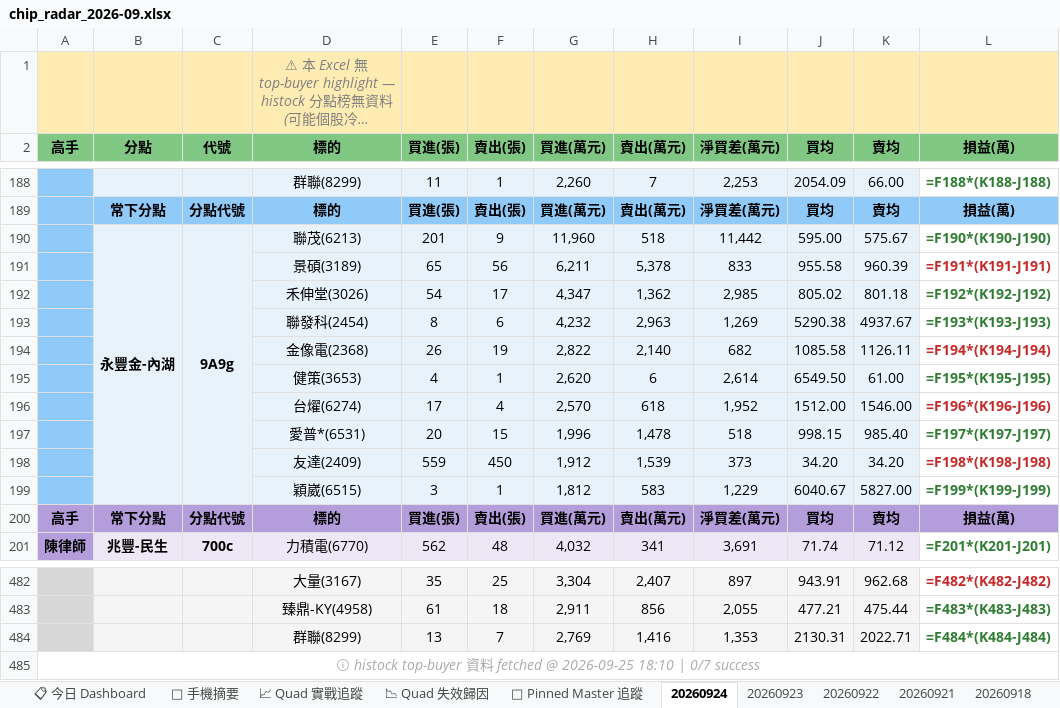
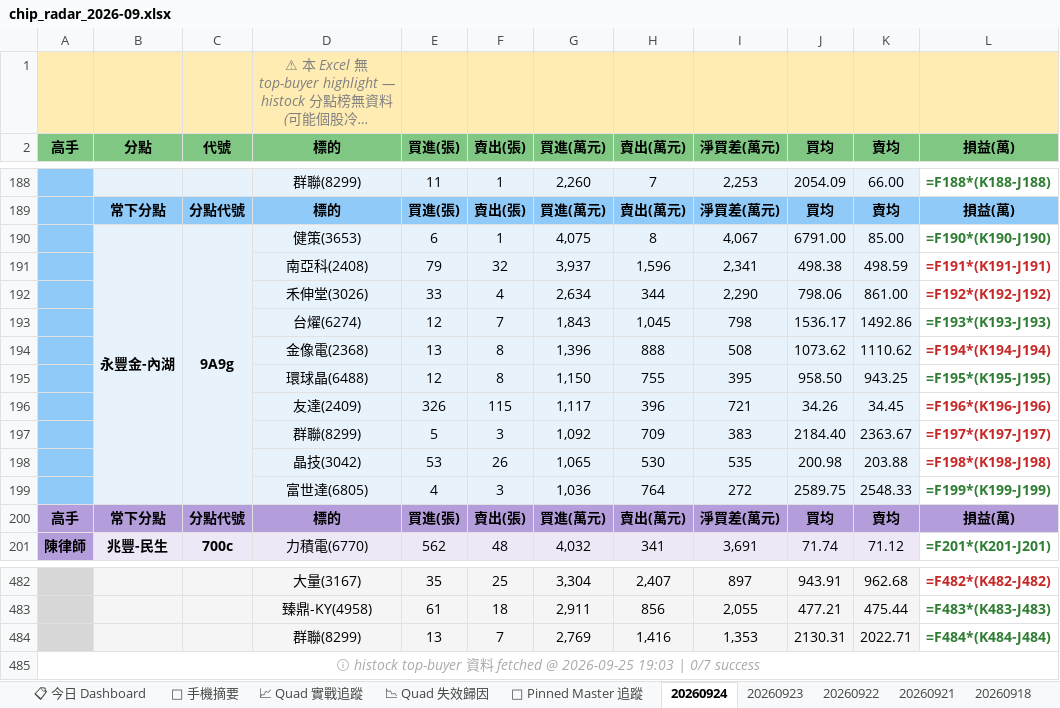
Before and after one commit to EdwardYY1224/CHIP_RADAR_TW, an Excel workbook: data/reports/chip_radar_2026-09.xlsx, sheet 20260924, drawn as a sheet; only a part is shown, gaps mark what is left out; long unchanged cells end in …; values as stored, in another font and other column widths than the file's, no borders; formulas without a stored value are shown as written; removed rows and columns are numbered as before the commit, all else as after; the diff names each change by its address in the sheet, - before the commit and + after, or states it on an @@ line.

```diff
--- a/data/reports/chip_radar_2026-09.xlsx (sheet 20260924)
+++ b/data/reports/chip_radar_2026-09.xlsx (sheet 20260924)
-row 190:  | 永豐金-內湖 | 9A9g | 聯茂(6213) | 201 | 9 | 11,960 | 518 | 11,442 | 595.00 | 575.67 | =F190*(K190-J190)
-row 191:  |  |  | 景碩(3189) | 65 | 56 | 6,211 | 5,378 | 833 | 955.58 | 960.39 | =F191*(K191-J191)
-row 192:  |  |  | 禾伸堂(3026) | 54 | 17 | 4,347 | 1,362 | 2,985 | 805.02 | 801.18 | =F192*(K192-J192)
-row 193:  |  |  | 聯發科(2454) | 8 | 6 | 4,232 | 2,963 | 1,269 | 5290.38 | 4937.67 | =F193*(K193-J193)
-row 194:  |  |  | 金像電(2368) | 26 | 19 | 2,822 | 2,140 | 682 | 1085.58 | 1126.11 | =F194*(K194-J194)
-row 195:  |  |  | 健策(3653) | 4 | 1 | 2,620 | 6 | 2,614 | 6549.50 | 61.00 | =F195*(K195-J195)
-row 196:  |  |  | 台燿(6274) | 17 | 4 | 2,570 | 618 | 1,952 | 1512.00 | 1546.00 | =F196*(K196-J196)
-row 197:  |  |  | 愛普*(6531) | 20 | 15 | 1,996 | 1,478 | 518 | 998.15 | 985.40 | =F197*(K197-J197)
-row 198:  |  |  | 友達(2409) | 559 | 450 | 1,912 | 1,539 | 373 | 34.20 | 34.20 | =F198*(K198-J198)
-row 199:  |  |  | 穎崴(6515) | 3 | 1 | 1,812 | 583 | 1,229 | 6040.67 | 5827.00 | =F199*(K199-J199)
+row 190:  | 永豐金-內湖 | 9A9g | 健策(3653) | 6 | 1 | 4,075 | 8 | 4,067 | 6791.00 | 85.00 | =F190*(K190-J190)
+row 191:  |  |  | 南亞科(2408) | 79 | 32 | 3,937 | 1,596 | 2,341 | 498.38 | 498.59 | =F191*(K191-J191)
+row 192:  |  |  | 禾伸堂(3026) | 33 | 4 | 2,634 | 344 | 2,290 | 798.06 | 861.00 | =F192*(K192-J192)
+row 193:  |  |  | 台燿(6274) | 12 | 7 | 1,843 | 1,045 | 798 | 1536.17 | 1492.86 | =F193*(K193-J193)
+row 194:  |  |  | 金像電(2368) | 13 | 8 | 1,396 | 888 | 508 | 1073.62 | 1110.62 | =F194*(K194-J194)
+row 195:  |  |  | 環球晶(6488) | 12 | 8 | 1,150 | 755 | 395 | 958.50 | 943.25 | =F195*(K195-J195)
+row 196:  |  |  | 友達(2409) | 326 | 115 | 1,117 | 396 | 721 | 34.26 | 34.45 | =F196*(K196-J196)
+row 197:  |  |  | 群聯(8299) | 5 | 3 | 1,092 | 709 | 383 | 2184.40 | 2363.67 | =F197*(K197-J197)
+row 198:  |  |  | 晶技(3042) | 53 | 26 | 1,065 | 530 | 535 | 200.98 | 203.88 | =F198*(K198-J198)
+row 199:  |  |  | 富世達(6805) | 4 | 3 | 1,036 | 764 | 272 | 2589.75 | 2548.33 | =F199*(K199-J199)
-A485 (高手): …@ 2026-09-25 18:10 | 0/7…
+A485 (高手): …@ 2026-09-25 19:03 | 0/7…
```
Also changed, not shown: sheet 📋 今日 Dashboard, sheet 📱 手機摘要, data/reports/latest.xlsx, 19 other files.
